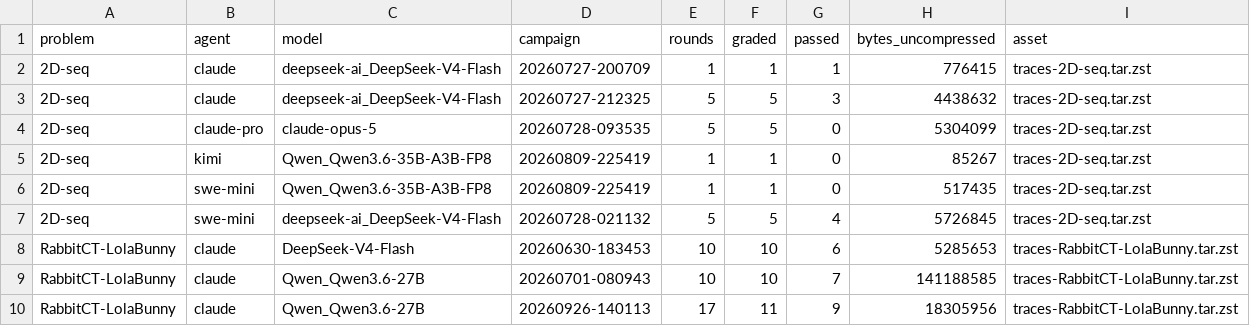
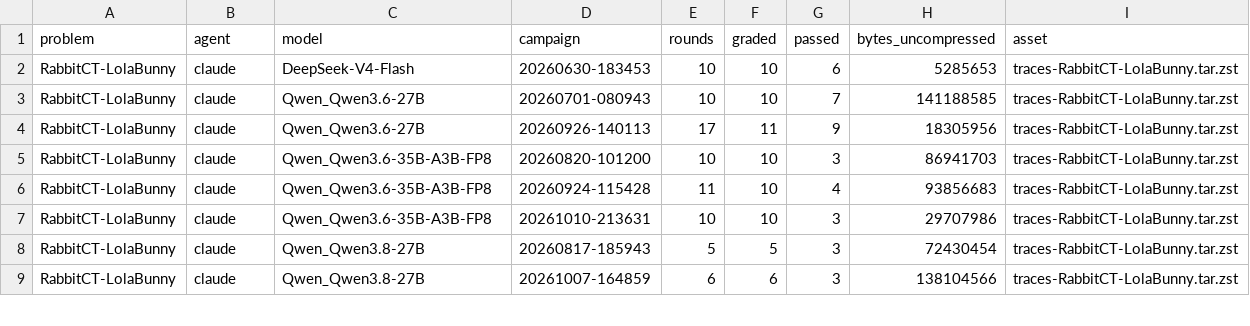
Before and after one commit to M-Moein-M/Agent-LLM-Evaluation, a CSV file: reference-results/traces-manifest.csv, drawn as a sheet; only a part is shown; the shorter side is filled out with more unchanged rows.

Commit message:
chore: remove 2D-seq grader, figures script, data rows and references

```diff
--- a/reference-results/traces-manifest.csv
+++ b/reference-results/traces-manifest.csv
@@ -1,8 +1,2 @@
 problem,agent,model,campaign,rounds,graded,passed,bytes_uncompressed,asset
-2D-seq,claude,deepseek-ai_DeepSeek-V4-Flash,20260727-200709,1,1,1,776415,traces-2D-seq.tar.zst
-2D-seq,claude,deepseek-ai_DeepSeek-V4-Flash,20260727-212325,5,5,3,4438632,traces-2D-seq.tar.zst
-2D-seq,claude-pro,claude-opus-5,20260728-093535,5,5,0,5304099,traces-2D-seq.tar.zst
-2D-seq,kimi,Qwen_Qwen3.6-35B-A3B-FP8,20260809-225419,1,1,0,85267,traces-2D-seq.tar.zst
-2D-seq,swe-mini,Qwen_Qwen3.6-35B-A3B-FP8,20260809-225419,1,1,0,517435,traces-2D-seq.tar.zst
-2D-seq,swe-mini,deepseek-ai_DeepSeek-V4-Flash,20260728-021132,5,5,4,5726845,traces-2D-seq.tar.zst
 RabbitCT-LolaBunny,claude,DeepSeek-V4-Flash,20260630-183453,10,10,6,5285653,traces-RabbitCT-LolaBunny.tar.zst
```
Also changed, not shown: 19 other files.
